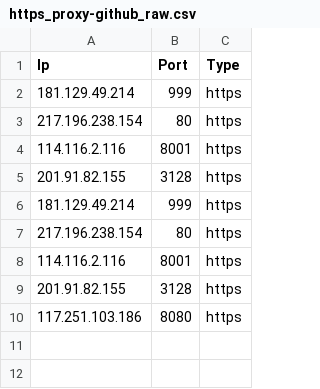
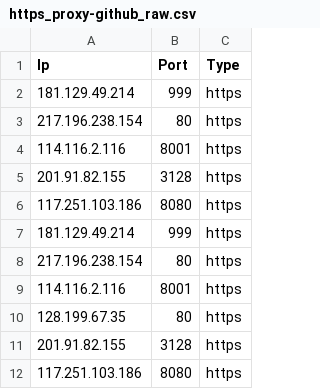
Before and after one commit to zevtyardt/proxy-list, a CSV file: csv/https_proxy-github_raw.csv, drawn as a sheet; the diff names each change by its address in the sheet, - before the commit and + after, or states it on an @@ line.

```diff
--- a/csv/https_proxy-github_raw.csv
+++ b/csv/https_proxy-github_raw.csv
+row 6: 117.251.103.186 | 8080 | https
+row 10: 128.199.67.35 | 80 | https
```
Also changed, not shown: csv/anonymous_proxy-proxylist_org.csv, csv/elite_proxy-proxylist_org.csv, 13 other files.
